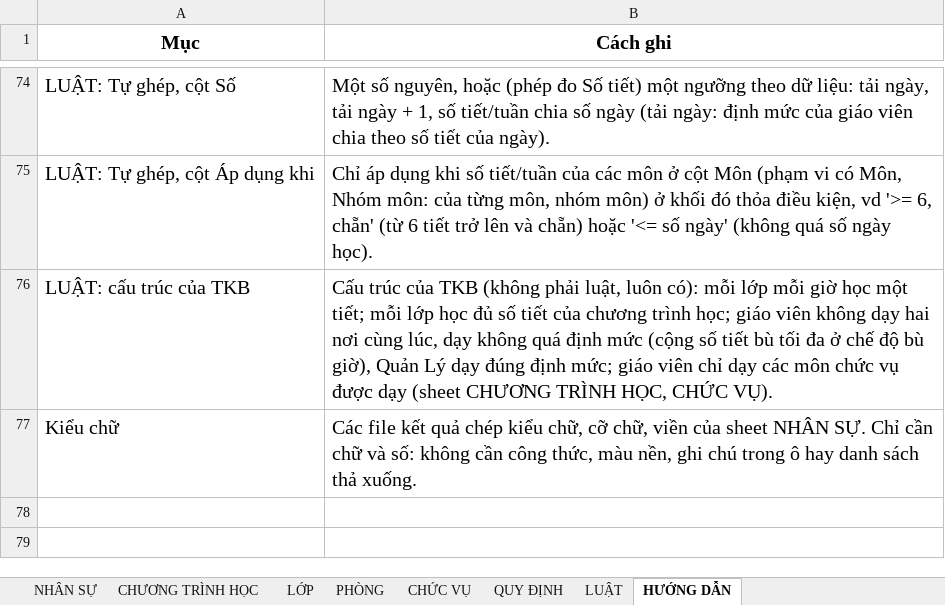
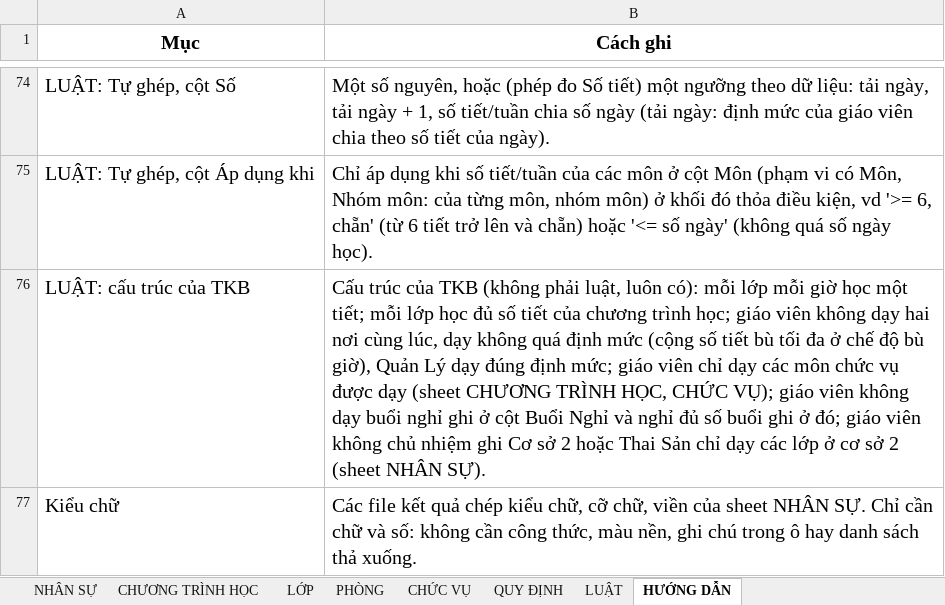
Before and after one commit to Maingochoanglong/TKB, an Excel workbook: data/Input_Template_V8.xlsx, sheet HƯỚNG DẪN, drawn as a sheet; only a part is shown, gaps mark what is left out; values as stored, in another font and other column widths than the file's, no borders; the diff names each change by its address in the sheet, - before the commit and + after, or states it on an @@ line.

```diff
--- a/data/Input_Template_V8.xlsx (sheet HƯỚNG DẪN)
+++ b/data/Input_Template_V8.xlsx (sheet HƯỚNG DẪN)
-B76 (Cách ghi): …HỌC, CHỨC VỤ).
+B76 (Cách ghi): …HỌC, CHỨC VỤ); giáo viên không dạy buổi nghỉ ghi ở cột Buổi Nghỉ và nghỉ đủ số buổi ghi ở đó; giáo viên không chủ nhiệm ghi Cơ sở 2 hoặc Thai Sản chỉ dạy các lớp ở cơ sở 2 (sheet NHÂN SỰ).
```
Also changed, not shown: sheet LUẬT, sheet CHƯƠNG TRÌNH HỌC, sheet QUY ĐỊNH, 25 other files.
